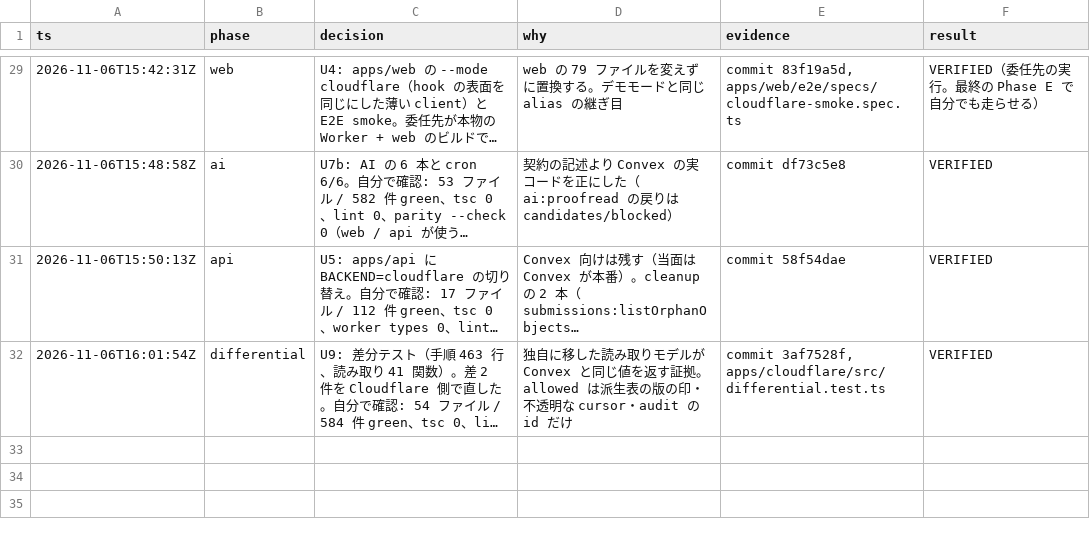
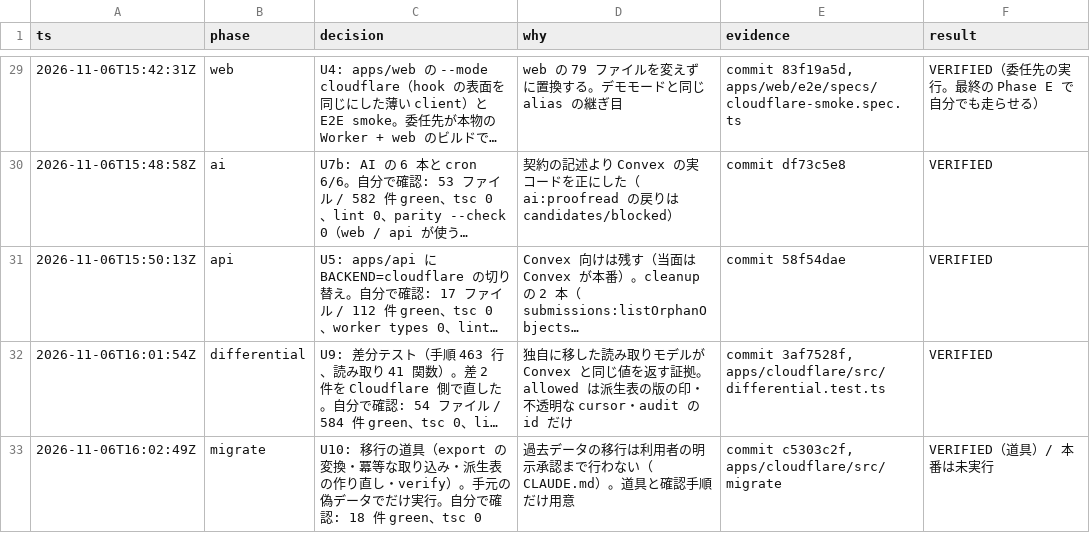
Before and after one commit to k0chiii/Refine-demo, a TSV file: .audit/cf-backend.tsv, drawn as a sheet; only a part is shown, gaps mark what is left out; long unchanged cells end in …; the diff names each change by its address in the sheet, - before the commit and + after, or states it on an @@ line.

```diff
--- a/.audit/cf-backend.tsv
+++ b/.audit/cf-backend.tsv
+row 33: 2026-11-06T16:02:49Z | migrate | U10: 移行の道具（export の変換・冪等な取り込み・派生表の作り直し・verify）。手元の偽データでだけ実行。自分で確認: 18 件 green、tsc 0 | 過去データの移行は利用者の明示承認まで行わない（CLAUDE.md）。道具と確認手順だけ用意 | commit c5303c2f, apps/cloudflare/src/migrate | VERIFIED（道具）/ 本番は未実行
```
Also changed, not shown: 15 other files.
